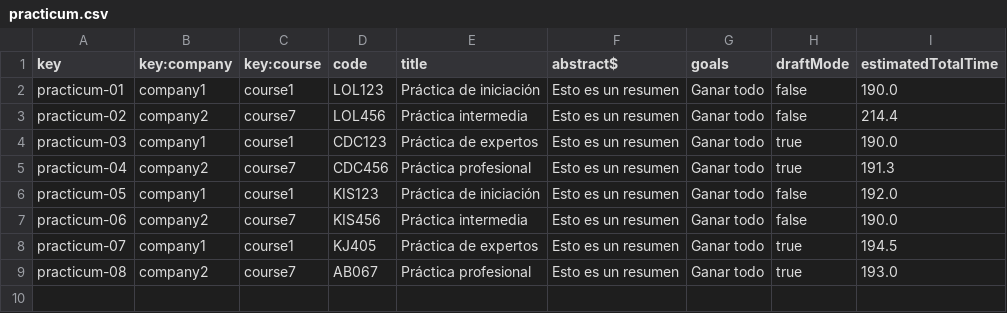
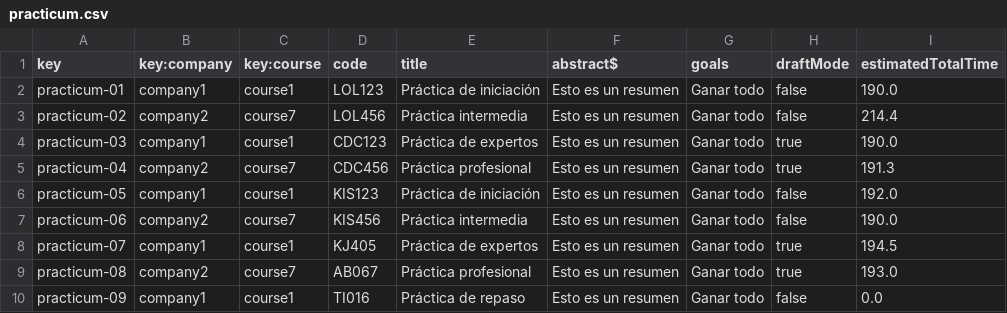
Before and after one commit to barbaat/Acme-L3-D04, a CSV file: src/main/webapp/WEB-INF/resources/sample-data/practicum.csv, drawn as a sheet.

Commit message:
Task 151: Test Company practicum session create DONE

```diff
--- a/src/main/webapp/WEB-INF/resources/sample-data/practicum.csv
+++ b/src/main/webapp/WEB-INF/resources/sample-data/practicum.csv
@@ -9 +9,2 @@ practicum-07,company1,course1,KJ405,Práctica de expertos,Esto es un resumen,Gan
 practicum-08,company2,course7,AB067,Práctica profesional,Esto es un resumen,Ganar todo,true,193.0
+practicum-09,company1,course1,TI016,Práctica de repaso,Esto es un resumen,Ganar todo,false,0.0
```
Also changed, not shown: 10 other files.
